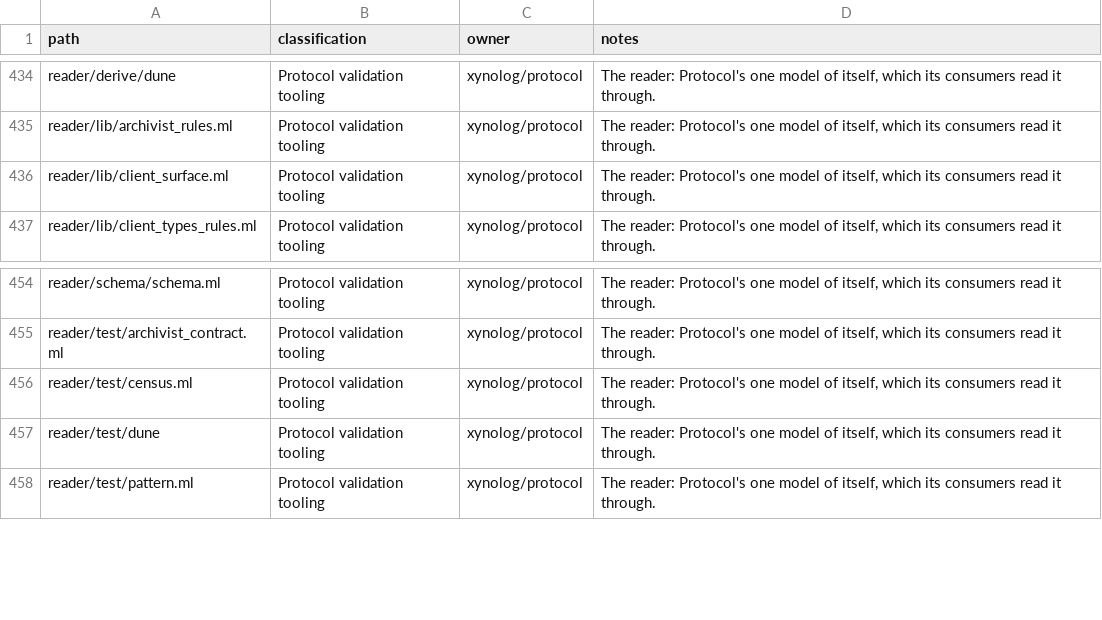
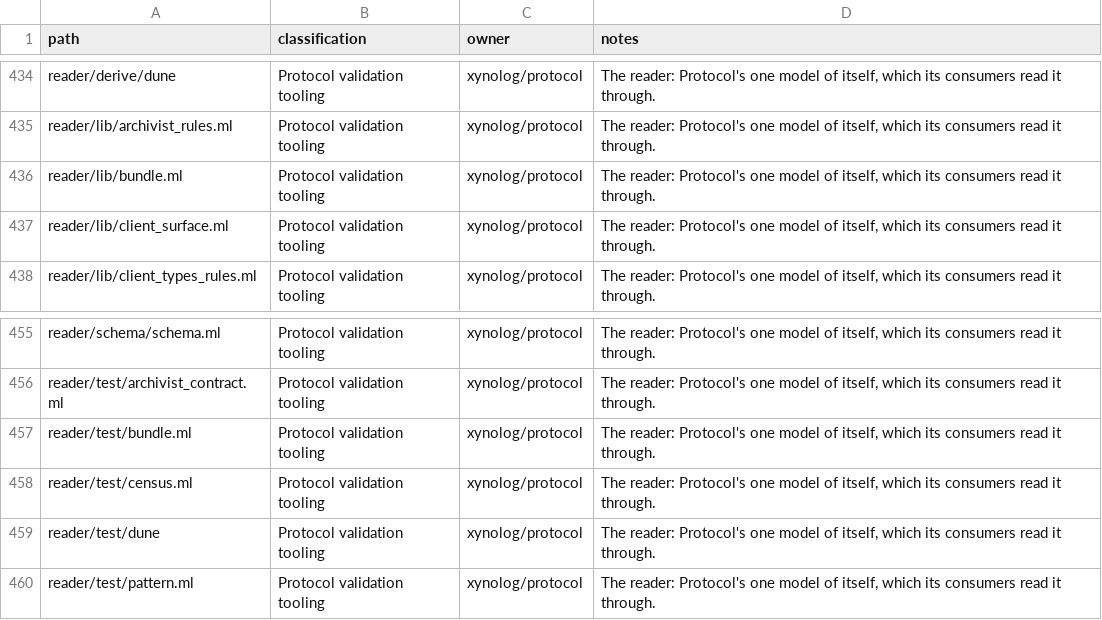
Before and after one commit to Xynoplex/protocol, a CSV file: OWNERSHIP-INVENTORY.csv, drawn as a sheet; only a part is shown, gaps mark what is left out.

Commit message:
The reader bundles the OpenAPI documents, and Redocly only lints (#61)
* The reader bundles the OpenAPI documents, and Redocly only lints

`xynolog-protocol bundle ROOT` reads specs/src into the model and writes
specs/openapi.json and specs/archivist.openapi.json (Bundle). A path item is
written in its place; every other file a $ref names is a component, by the
name its document lists it under or, unlisted, by its stem: a schema when a
schema names it, otherwise the kind of its directory. A description beside
a reference is kept, and a discriminator's mapping names its schemas as
components. Both bundles equal Redocly's as parsed JSON.

make bundle, validate and the conformance targets bundle through the
reader, which hands the bundles back as a tar stream; specs:bundle goes. The
harness reads the two bundles from specs/; the services' document stays on
Redocly until the reader names the services' schemas.

Signed-off-by: Adam Pingel <oss@pingel.org>

* The bundle's tar stream carries only the bundles, and Bundle names every document

The toolchain image's build prints to standard output, which went into the
tar stream ahead of the bundles; it goes to standard error. git config runs
before the copy is entered, so a worktree's checkout bundles too. The test
holds Bundle.documents to the OpenAPI documents specs/src has.

Signed-off-by: Adam Pingel <oss@pingel.org>

---------

Signed-off-by: Adam Pingel <oss@pingel.org>

```diff
--- a/OWNERSHIP-INVENTORY.csv
+++ b/OWNERSHIP-INVENTORY.csv
@@ -435,2 +435,3 @@ reader/derive/dune,Protocol validation tooling,xynolog/protocol,"The reader: Pro
 reader/lib/archivist_rules.ml,Protocol validation tooling,xynolog/protocol,"The reader: Protocol's one model of itself, which its consumers read it through."
+reader/lib/bundle.ml,Protocol validation tooling,xynolog/protocol,"The reader: Protocol's one model of itself, which its consumers read it through."
 reader/lib/client_surface.ml,Protocol validation tooling,xynolog/protocol,"The reader: Protocol's one model of itself, which its consumers read it through."
@@ -455,2 +456,3 @@ reader/schema/schema.ml,Protocol validation tooling,xynolog/protocol,"The reader
 reader/test/archivist_contract.ml,Protocol validation tooling,xynolog/protocol,"The reader: Protocol's one model of itself, which its consumers read it through."
+reader/test/bundle.ml,Protocol validation tooling,xynolog/protocol,"The reader: Protocol's one model of itself, which its consumers read it through."
 reader/test/census.ml,Protocol validation tooling,xynolog/protocol,"The reader: Protocol's one model of itself, which its consumers read it through."
```
Also changed, not shown: 11 other files.
